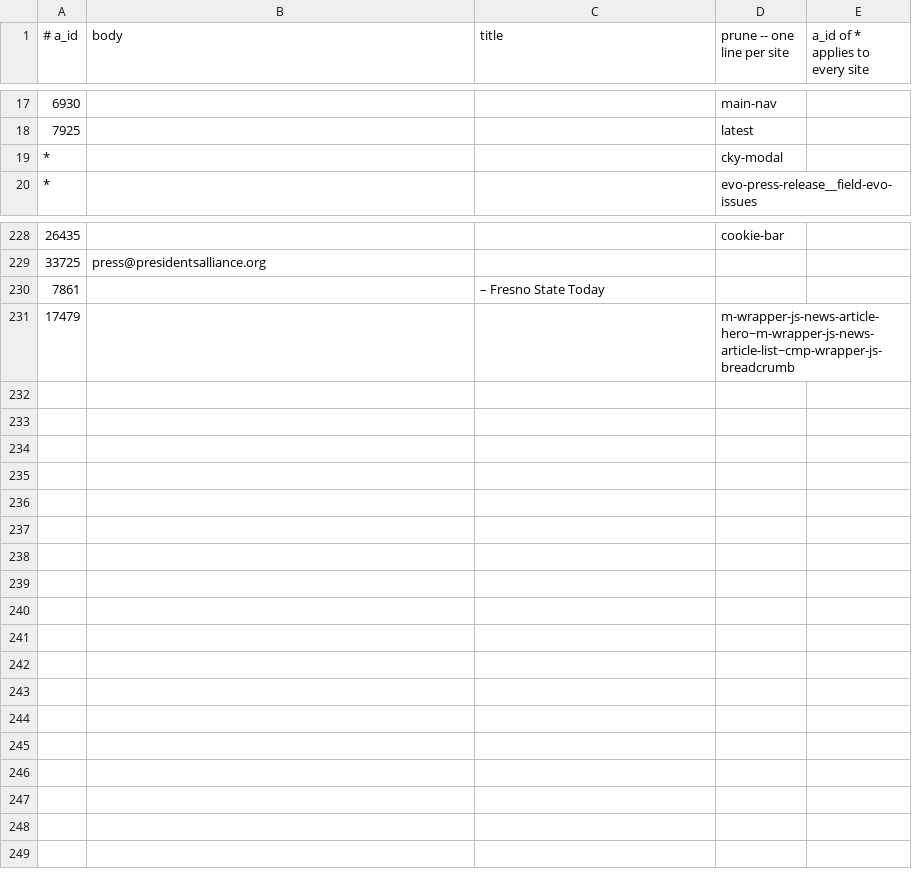
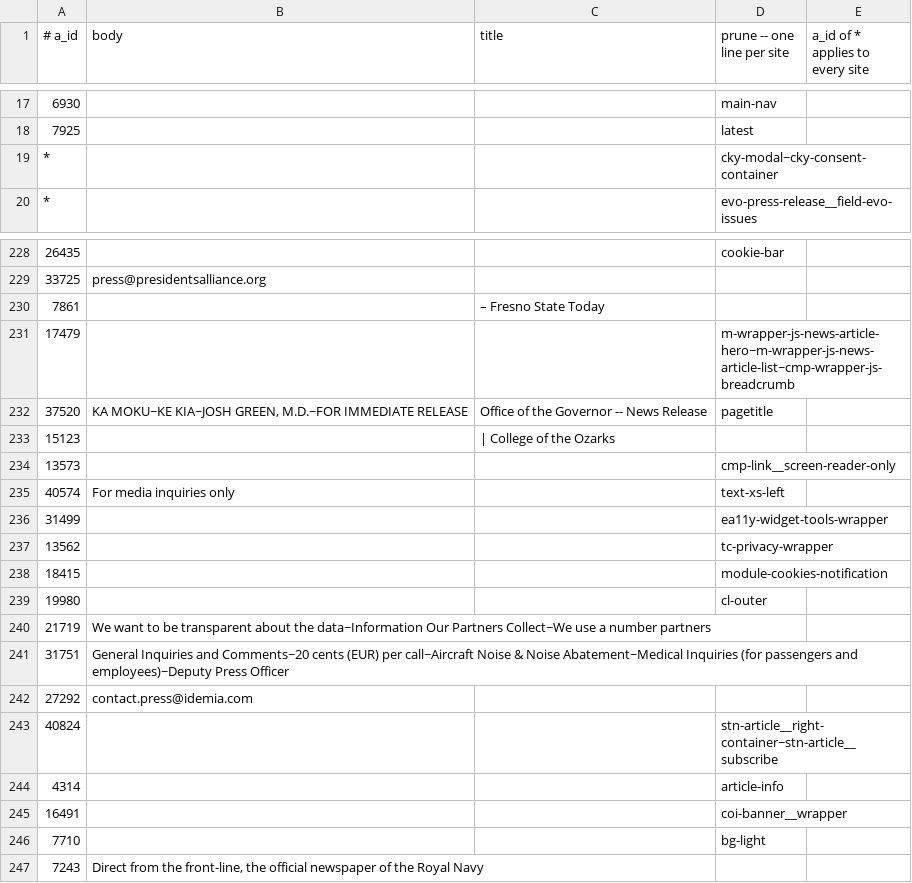
Before and after one commit to Cam-Hak/scrapeV3.2, a CSV file: strip.csv, drawn as a sheet; only a part is shown, gaps mark what is left out.

```diff
--- a/strip.csv
+++ b/strip.csv
@@ -18,3 +18,3 @@
 7925,,,latest
-*,,,cky-modal
+*,,,cky-modal~cky-consent-container
 *,,,evo-press-release__field-evo-issues
@@ -231 +231,17 @@
 17479,,,m-wrapper-js-news-article-hero~m-wrapper-js-news-article-list~cmp-wrapper-js-breadcrumb
+37520,"KA MOKU~KE KIA~JOSH GREEN, M.D.~FOR IMMEDIATE RELEASE",Office of the Governor -- News Release,pagetitle
+15123,,| College of the Ozarks,
+13573,,,cmp-link__screen-reader-only
+40574,For media inquiries only,,text-xs-left
+31499,,,ea11y-widget-tools-wrapper
+13562,,,tc-privacy-wrapper
+18415,,,module-cookies-notification
+19980,,,cl-outer
+21719,We want to be transparent about the data~Information Our Partners Collect~We use a number partners,,
+31751,General Inquiries and Comments~20 cents (EUR) per call~Aircraft Noise & Noise Abatement~Medical Inquiries (for passengers and employees)~Deputy Press Officer,,
+27292,contact.press@idemia.com,,
+40824,,,stn-article__right-container~stn-article__subscribe
+4314,,,article-info
+16491,,,coi-banner__wrapper
+7710,,,bg-light
+7243,"Direct from the front-line, the official newspaper of the Royal Navy",,
```
Also changed, not shown: 3 other files.
